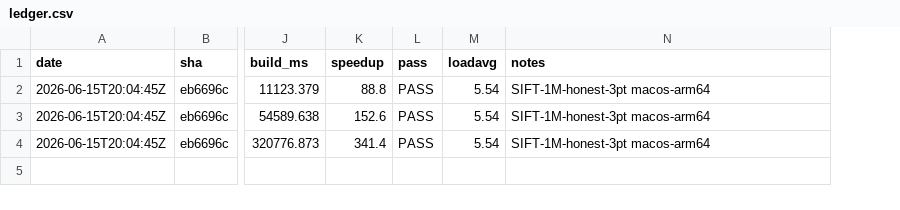
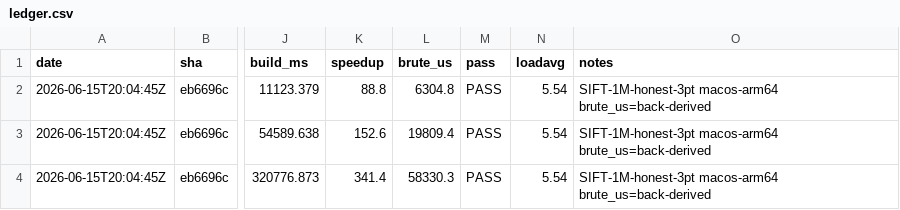
Before and after one commit to ohdearquant/khive, a CSV file: perf/ledger.csv, drawn as a sheet; only a part is shown, gaps mark what is left out; addresses are those after the commit; the diff names each change by its address in the sheet, - before the commit and + after, or states it on an @@ line.

```diff
--- a/perf/ledger.csv
+++ b/perf/ledger.csv
+column L (brute_us), rows 2-4: 6304.8 | 19809.4 | 58330.3
-O2:O4 (notes): SIFT-1M-honest-3pt macos-arm64
+O2:O4 (notes): SIFT-1M-honest-3pt macos-arm64 brute_us=back-derived
```
Also changed, not shown: 4 other files.
